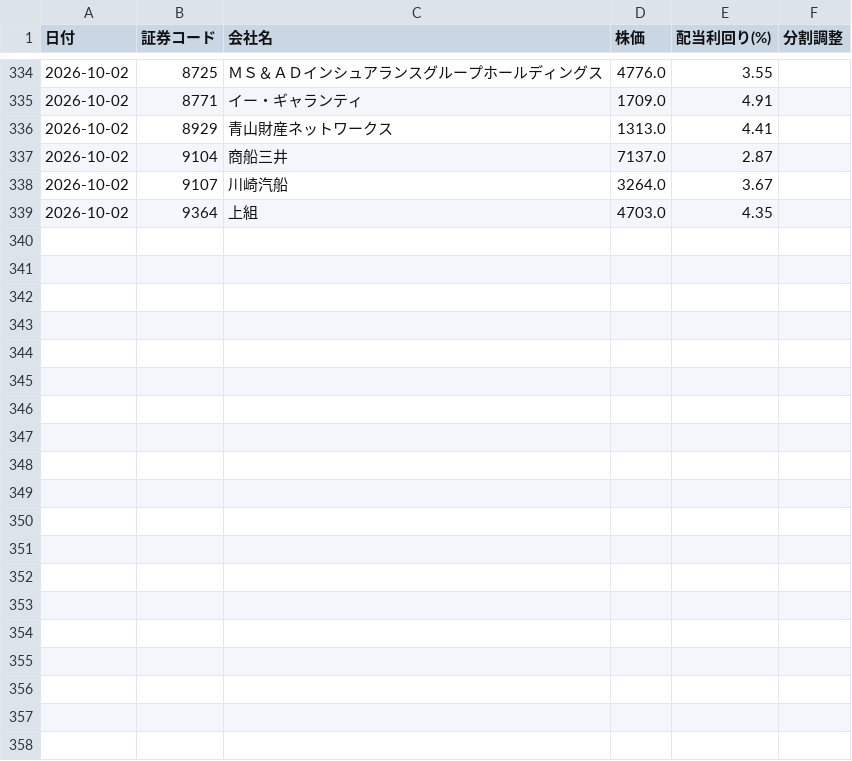
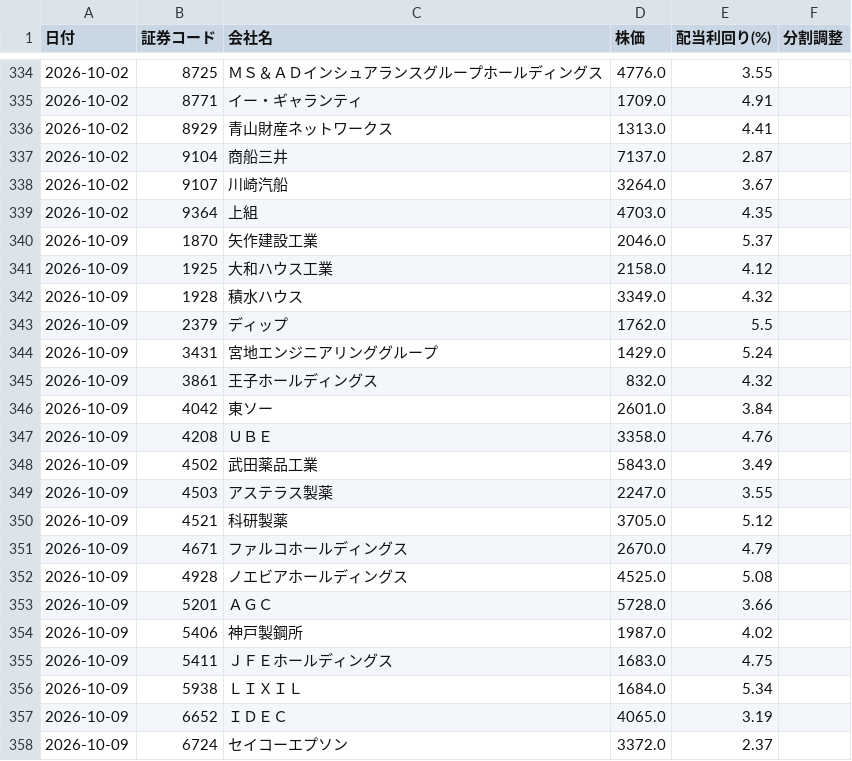
Before and after one commit to taru-boy/pick_high_yield_stock, a CSV file: holdings_history.csv, drawn as a sheet; only a part is shown, gaps mark what is left out; the diff covers the shown part only; the diff names each change by its address in the sheet, - before the commit and + after, or states it on an @@ line.

```diff
--- a/holdings_history.csv
+++ b/holdings_history.csv
+row 340: 2026-10-09 | 1870 | 矢作建設工業 | 2046.0 | 5.37
+row 341: 2026-10-09 | 1925 | 大和ハウス工業 | 2158.0 | 4.12
+row 342: 2026-10-09 | 1928 | 積水ハウス | 3349.0 | 4.32
+row 343: 2026-10-09 | 2379 | ディップ | 1762.0 | 5.5
+row 344: 2026-10-09 | 3431 | 宮地エンジニアリンググループ | 1429.0 | 5.24
+row 345: 2026-10-09 | 3861 | 王子ホールディングス | 832.0 | 4.32
+row 346: 2026-10-09 | 4042 | 東ソー | 2601.0 | 3.84
+row 347: 2026-10-09 | 4208 | ＵＢＥ | 3358.0 | 4.76
+row 348: 2026-10-09 | 4502 | 武田薬品工業 | 5843.0 | 3.49
+row 349: 2026-10-09 | 4503 | アステラス製薬 | 2247.0 | 3.55
+row 350: 2026-10-09 | 4521 | 科研製薬 | 3705.0 | 5.12
+row 351: 2026-10-09 | 4671 | ファルコホールディングス | 2670.0 | 4.79
+row 352: 2026-10-09 | 4928 | ノエビアホールディングス | 4525.0 | 5.08
+row 353: 2026-10-09 | 5201 | ＡＧＣ | 5728.0 | 3.66
+row 354: 2026-10-09 | 5406 | 神戸製鋼所 | 1987.0 | 4.02
+row 355: 2026-10-09 | 5411 | ＪＦＥホールディングス | 1683.0 | 4.75
+row 356: 2026-10-09 | 5938 | ＬＩＸＩＬ | 1684.0 | 5.34
+row 357: 2026-10-09 | 6652 | ＩＤＥＣ | 4065.0 | 3.19
+row 358: 2026-10-09 | 6724 | セイコーエプソン | 3372.0 | 2.37
```
Also changed, not shown: 17 added rows elsewhere in this file, index_history.csv, sector33.csv.
